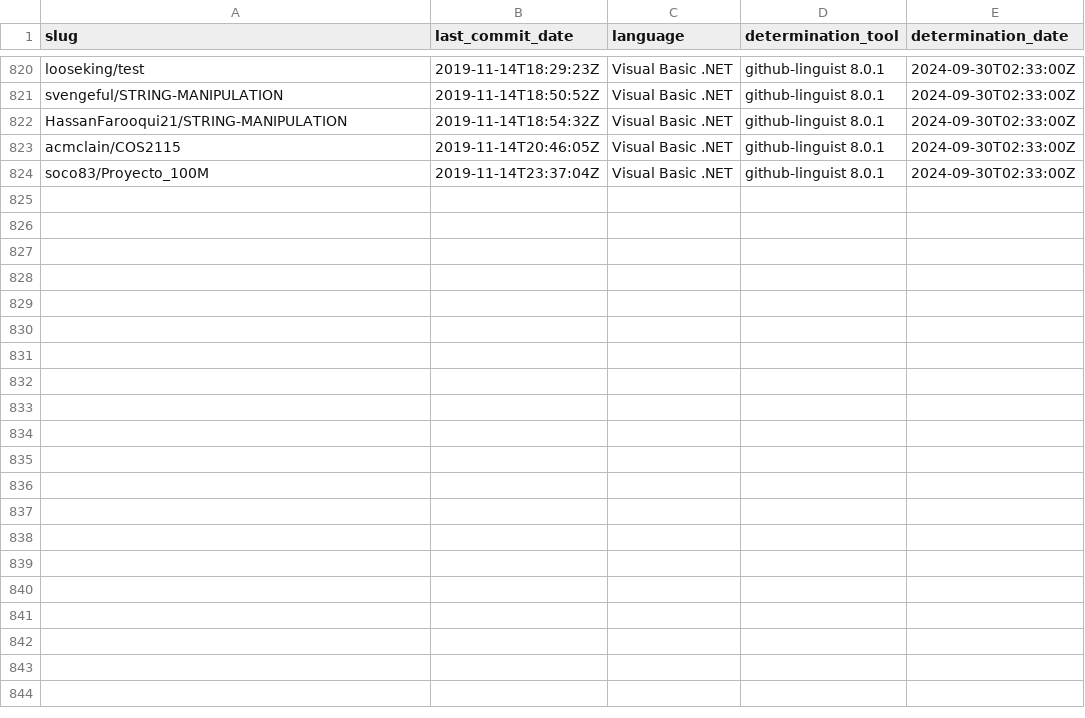
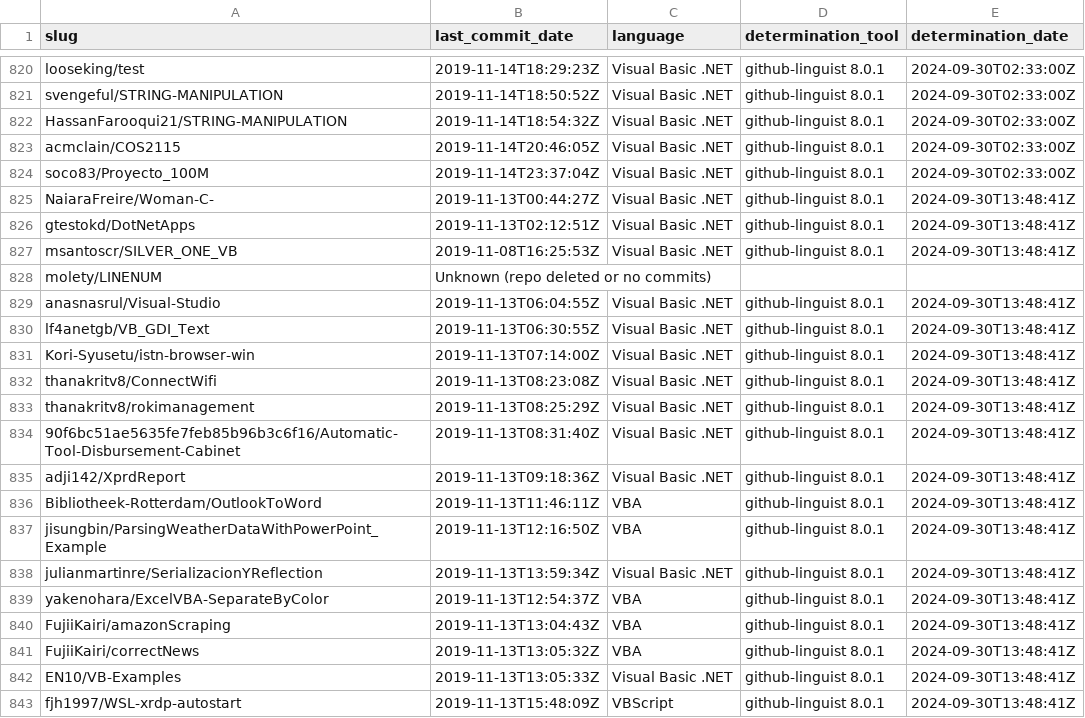
Before and after one commit to DecimalTurn/Visual-Basic-Data, a CSV file: data/2019.csv, drawn as a sheet; only a part is shown, gaps mark what is left out; the diff covers the shown part only; the diff names each change by its address in the sheet, - before the commit and + after, or states it on an @@ line.

```diff
--- a/data/2019.csv
+++ b/data/2019.csv
+row 825: NaiaraFreire/Woman-C- | 2019-11-13T00:44:27Z | Visual Basic .NET | github-linguist 8.0.1 | 2024-09-30T13:48:41Z
+row 826: gtestokd/DotNetApps | 2019-11-13T02:12:51Z | Visual Basic .NET | github-linguist 8.0.1 | 2024-09-30T13:48:41Z
+row 827: msantoscr/SILVER_ONE_VB | 2019-11-08T16:25:53Z | Visual Basic .NET | github-linguist 8.0.1 | 2024-09-30T13:48:41Z
+row 828: molety/LINENUM | Unknown (repo deleted or no commits)
+row 829: anasnasrul/Visual-Studio | 2019-11-13T06:04:55Z | Visual Basic .NET | github-linguist 8.0.1 | 2024-09-30T13:48:41Z
+row 830: lf4anetgb/VB_GDI_Text | 2019-11-13T06:30:55Z | Visual Basic .NET | github-linguist 8.0.1 | 2024-09-30T13:48:41Z
+row 831: Kori-Syusetu/istn-browser-win | 2019-11-13T07:14:00Z | Visual Basic .NET | github-linguist 8.0.1 | 2024-09-30T13:48:41Z
+row 832: thanakritv8/ConnectWifi | 2019-11-13T08:23:08Z | Visual Basic .NET | github-linguist 8.0.1 | 2024-09-30T13:48:41Z
+row 833: thanakritv8/rokimanagement | 2019-11-13T08:25:29Z | Visual Basic .NET | github-linguist 8.0.1 | 2024-09-30T13:48:41Z
+row 834: 90f6bc51ae5635fe7feb85b96b3c6f16/Automatic-Tool-Disbursement-Cabinet | 2019-11-13T08:31:40Z | Visual Basic .NET | github-linguist 8.0.1 | 2024-09-30T13:48:41Z
+row 835: adji142/XprdReport | 2019-11-13T09:18:36Z | Visual Basic .NET | github-linguist 8.0.1 | 2024-09-30T13:48:41Z
+row 836: Bibliotheek-Rotterdam/OutlookToWord | 2019-11-13T11:46:11Z | VBA | github-linguist 8.0.1 | 2024-09-30T13:48:41Z
+row 837: jisungbin/ParsingWeatherDataWithPowerPoint_Example | 2019-11-13T12:16:50Z | VBA | github-linguist 8.0.1 | 2024-09-30T13:48:41Z
+row 838: julianmartinre/SerializacionYReflection | 2019-11-13T13:59:34Z | Visual Basic .NET | github-linguist 8.0.1 | 2024-09-30T13:48:41Z
+row 839: yakenohara/ExcelVBA-SeparateByColor | 2019-11-13T12:54:37Z | VBA | github-linguist 8.0.1 | 2024-09-30T13:48:41Z
+row 840: FujiiKairi/amazonScraping | 2019-11-13T13:04:43Z | VBA | github-linguist 8.0.1 | 2024-09-30T13:48:41Z
+row 841: FujiiKairi/correctNews | 2019-11-13T13:05:32Z | VBA | github-linguist 8.0.1 | 2024-09-30T13:48:41Z
+row 842: EN10/VB-Examples | 2019-11-13T13:05:33Z | Visual Basic .NET | github-linguist 8.0.1 | 2024-09-30T13:48:41Z
+row 843: fjh1997/WSL-xrdp-autostart | 2019-11-13T15:48:09Z | VBScript | github-linguist 8.0.1 | 2024-09-30T13:48:41Z
```
Also changed, not shown: 18 added rows elsewhere in this file, 1 other file.
